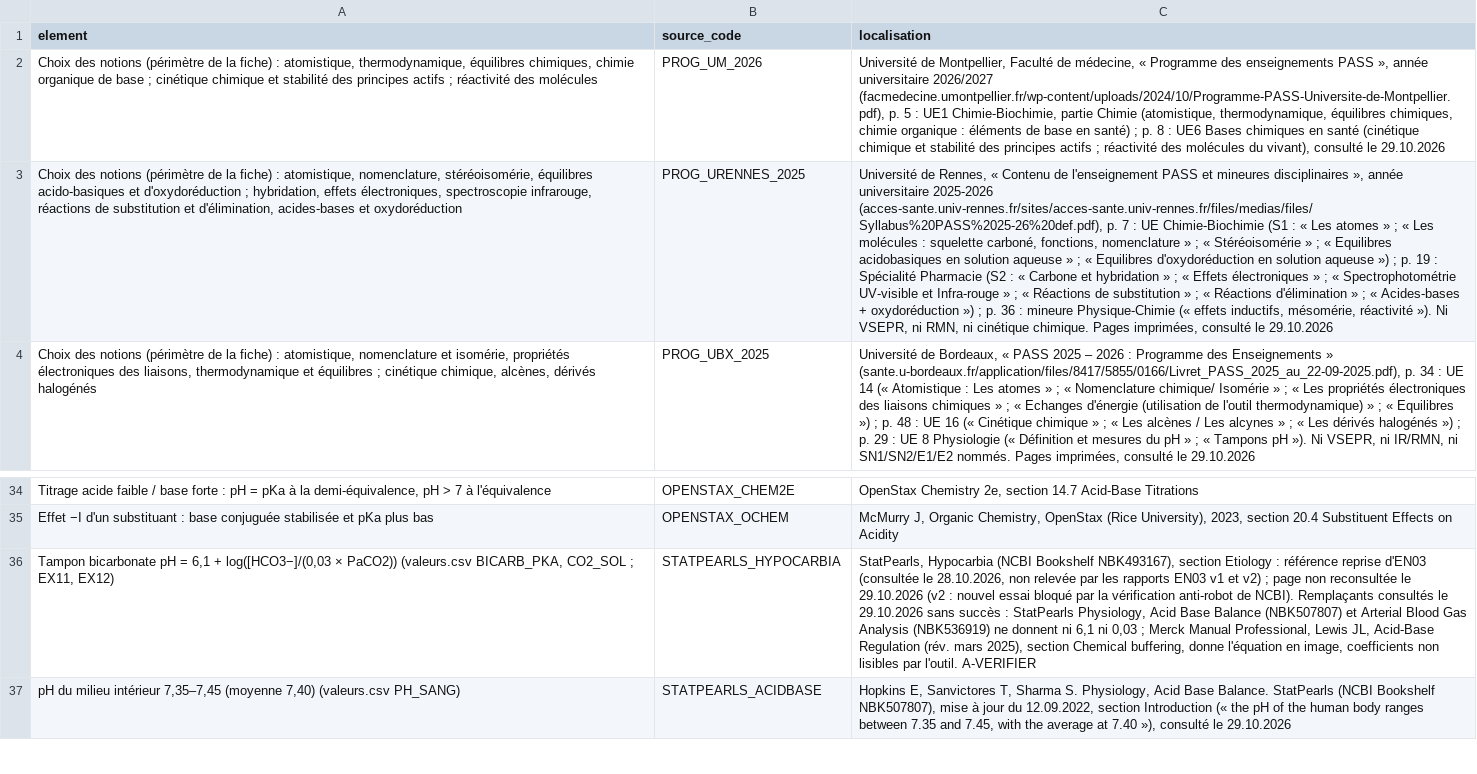
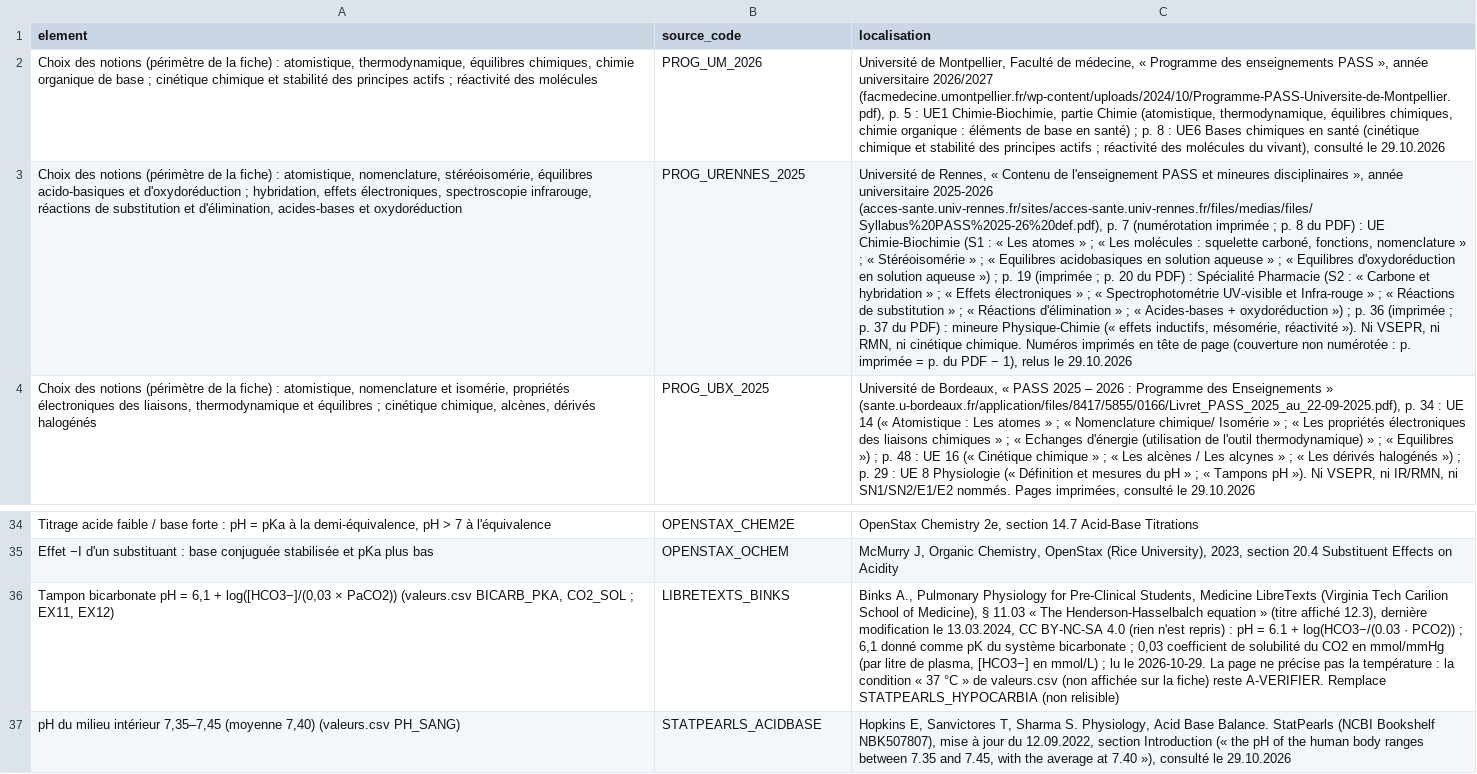
Before and after one commit to pataplume/mindshelf, a CSV file: produits/FR08/donnees/references.csv, drawn as a sheet; only a part is shown, gaps mark what is left out; the diff names each change by its address in the sheet, - before the commit and + after, or states it on an @@ line.

```diff
--- a/produits/FR08/donnees/references.csv
+++ b/produits/FR08/donnees/references.csv
-C3 (localisation): …p. 7 : UE Chimie-Biochimie (S1 : « Les atomes » ; « Les molécules : squelette carboné, fonctions, nomenclature » ; « Stéréoisomérie » ; « Equilibres acidobasiques en solution aqueuse » ; « Equilibres d'oxydoréduction en solution aqueuse ») ; p. 19 : Spécialité Pharmacie (S2 : « Carbone et hybridation » ; « Effets électroniques » ; « Spectrophotométrie UV-visible et Infra-rouge » ; « Réactions de substitution » ; « Réactions d'élimination » ; « Acides-bases + oxydoréduction ») ; p. 36 : mineure Physique-Chimie (« effets inductifs, mésomérie, réactivité »). Ni VSEPR, ni RMN, ni cinétique chimique. Pages imprimées, consulté le 29.10.2026
+C3 (localisation): …p. 7 (numérotation imprimée ; p. 8 du PDF) : UE Chimie-Biochimie (S1 : « Les atomes » ; « Les molécules : squelette carboné, fonctions, nomenclature » ; « Stéréoisomérie » ; « Equilibres acidobasiques en solution aqueuse » ; « Equilibres d'oxydoréduction en solution aqueuse ») ; p. 19 (imprimée ; p. 20 du PDF) : Spécialité Pharmacie (S2 : « Carbone et hybridation » ; « Effets électroniques » ; « Spectrophotométrie UV-visible et Infra-rouge » ; « Réactions de substitution » ; « Réactions d'élimination » ; « Acides-bases + oxydoréduction ») ; p. 36 (imprimée ; p. 37 du PDF) : mineure Physique-Chimie (« effets inductifs, mésomérie, réactivité »). Ni VSEPR, ni RMN, ni cinétique chimique. Numéros imprimés en tête de page (couverture non numérotée : p. imprimée = p. du PDF − 1), relus le 29.10.2026
-B36 (source_code): STATPEARLS_HYPOCARBIA
+B36 (source_code): LIBRETEXTS_BINKS
-C36 (localisation): StatPearls, Hypocarbia (NCBI Bookshelf NBK493167), section Etiology : référence reprise d'EN03 (consultée le 28.10.2026, non relevée par les rapports EN03 v1 et v2) ; page non reconsultée le 29.10.2026 (v2 : nouvel essai bloqué par la vérification anti-robot de NCBI). Remplaçants consultés le 29.10.2026 sans succès : StatPearls Physiology, Acid Base Balance (NBK507807) et Arterial Blood Gas Analysis (NBK536919) ne donnent ni 6,1 ni 0,03 ; Merck Manual Professional, Lewis JL, Acid-Base Regulation (rév. mars 2025), section Chemical buffering, donne l'équation en image, coefficients non lisibles par l'outil. A-VERIFIER
+C36 (localisation): Binks A., Pulmonary Physiology for Pre-Clinical Students, Medicine LibreTexts (Virginia Tech Carilion School of Medicine), § 11.03 « The Henderson-Hasselbalch equation » (titre affiché 12.3), dernière modification le 13.03.2024, CC BY-NC-SA 4.0 (rien n'est repris) : pH = 6.1 + log(HCO3−/(0.03 · PCO2)) ; 6,1 donné comme pK du système bicarbonate ; 0,03 coefficient de solubilité du CO2 en mmol/mmHg (par litre de plasma, [HCO3−] en mmol/L) ; lu le 2026-10-29. La page ne précise pas la température : la condition « 37 °C » de valeurs.csv (non affichée sur la fiche) reste A-VERIFIER. Remplace STATPEARLS_HYPOCARBIA (non relisible)
```
Also changed, not shown: data/run_taches.csv, produits/FR08/donnees/cartes.csv, 26 other files.
